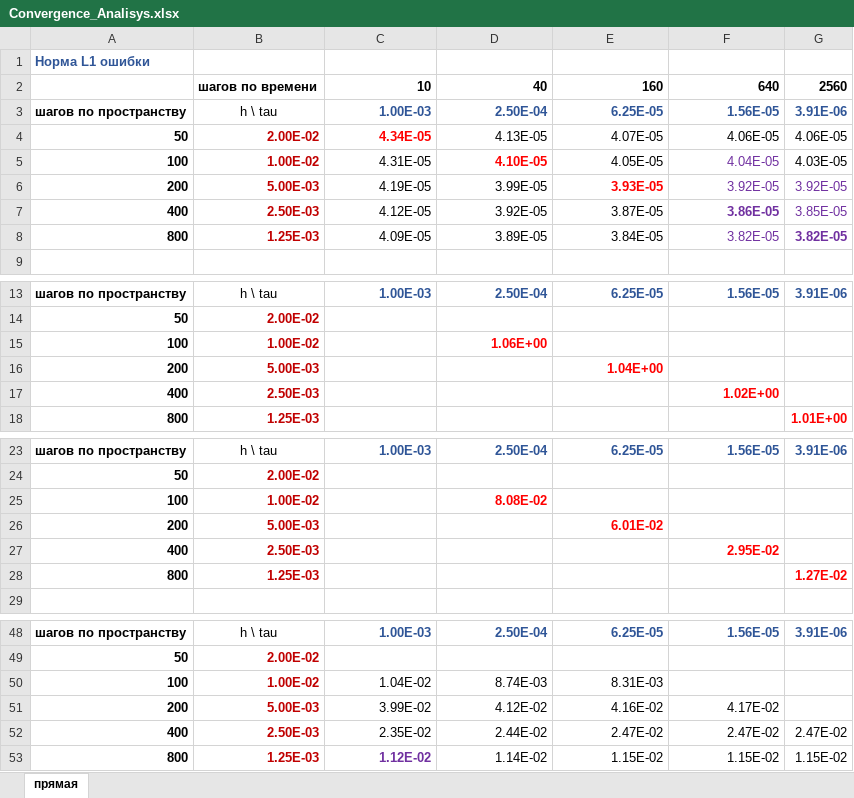
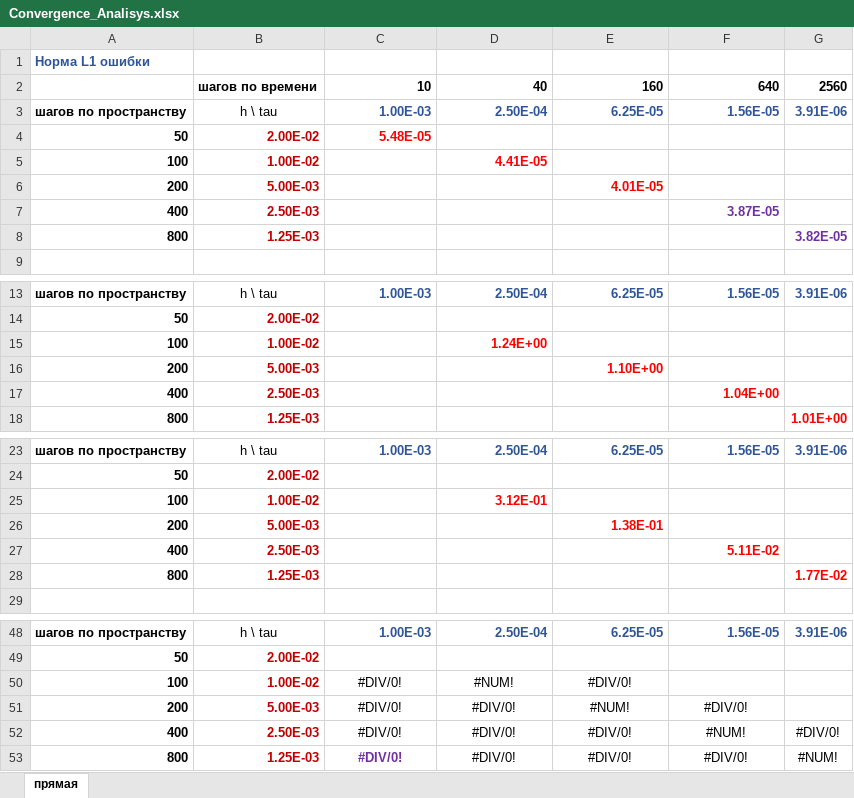
Before and after one commit to alexander-efremov/MFG2, an Excel workbook: Convergence_Analisys.xlsx, sheet прямая, drawn as a sheet; only a part is shown, gaps mark what is left out; values as stored, in another font and other column widths than the file's, no borders; removed rows and columns are numbered as before the commit, all else as after; the diff covers the shown part only; the diff names each change by its address in the sheet, - before the commit and + after, or states it on an @@ line.

```diff
--- a/Convergence_Analisys.xlsx (sheet прямая)
+++ b/Convergence_Analisys.xlsx (sheet прямая)
-row 4: 50 | 2.00E-02 | 4.34E-05 | 4.13E-05 | 4.07E-05 | 4.06E-05 | 4.06E-05
-row 5: 100 | 1.00E-02 | 4.31E-05 | 4.10E-05 | 4.05E-05 | 4.04E-05 | 4.03E-05
-row 6: 200 | 5.00E-03 | 4.19E-05 | 3.99E-05 | 3.93E-05 | 3.92E-05 | 3.92E-05
-row 7: 400 | 2.50E-03 | 4.12E-05 | 3.92E-05 | 3.87E-05 | 3.86E-05 | 3.85E-05
+row 4: 50 | 2.00E-02 | 5.48E-05
+row 5: 100 | 1.00E-02 |  | 4.41E-05
+row 6: 200 | 5.00E-03 |  |  | 4.01E-05
+row 7: 400 | 2.50E-03 |  |  |  | 3.87E-05
-C8: 4.09E-05
+C8: (empty)
-D8: 3.89E-05
+D8: (empty)
-E8: 3.84E-05
+E8: (empty)
-F8: 3.82E-05
+F8: (empty)
-D15: 1.06E+00
+D15: 1.24E+00
-E16: 1.04E+00
+E16: 1.10E+00
-F17: 1.02E+00
+F17: 1.04E+00
-D25: 8.08E-02
+D25: 3.12E-01
-E26: 6.01E-02
+E26: 1.38E-01
-F27: 2.95E-02
+F27: 5.11E-02
-G28: 1.27E-02
+G28: 1.77E-02
-C50: 1.04E-02
+C50: #DIV/0!
-C50:E50 alignment: right
+C50:E50 alignment: center
-D50: 8.74E-03
+D50: #NUM!
-E50: 8.31E-03
+E50: #DIV/0!
-C51: 3.99E-02
+C51: #DIV/0!
-C51:F51 alignment: right
+C51:F51 alignment: center
-D51: 4.12E-02
+D51: #DIV/0!
-E51: 4.16E-02
+E51: #NUM!
-F51: 4.17E-02
+F51: #DIV/0!
-row 52: 400 | 2.50E-03 | 2.35E-02 | 2.44E-02 | 2.47E-02 | 2.47E-02 | 2.47E-02
-row 53: 800 | 1.25E-03 | 1.12E-02 | 1.14E-02 | 1.15E-02 | 1.15E-02 | 1.15E-02
+row 52: 400 | 2.50E-03 | #DIV/0! | #DIV/0! | #DIV/0! | #NUM! | #DIV/0!
+row 53: 800 | 1.25E-03 | #DIV/0! | #DIV/0! | #DIV/0! | #DIV/0! | #NUM!
```
Also changed, not shown: 2 added rows, 2 removed rows, 7 edited cells and cell formats elsewhere in this sheet, 4 other files.
